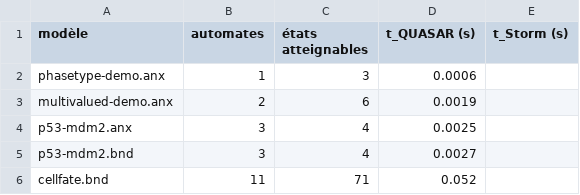
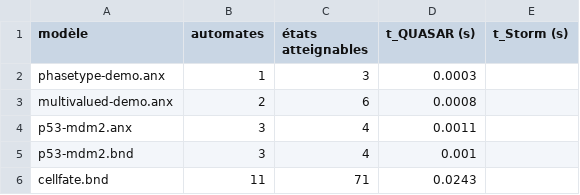
Before and after one commit to Louis-Fippo/quasar, a CSV file: experiments/figures/fig3_data.csv, drawn as a sheet.

```diff
--- a/experiments/figures/fig3_data.csv
+++ b/experiments/figures/fig3_data.csv
@@ -1,6 +1,6 @@
 modèle,automates,états atteignables,t_QUASAR (s),t_Storm (s)
-phasetype-demo.anx,1,3,0.0006,
-multivalued-demo.anx,2,6,0.0019,
-p53-mdm2.anx,3,4,0.0025,
-p53-mdm2.bnd,3,4,0.0027,
-cellfate.bnd,11,71,0.052,
+phasetype-demo.anx,1,3,0.0003,
+multivalued-demo.anx,2,6,0.0008,
+p53-mdm2.anx,3,4,0.0011,
+p53-mdm2.bnd,3,4,0.001,
+cellfate.bnd,11,71,0.0243,
```
Also changed, not shown: 4 other files.
